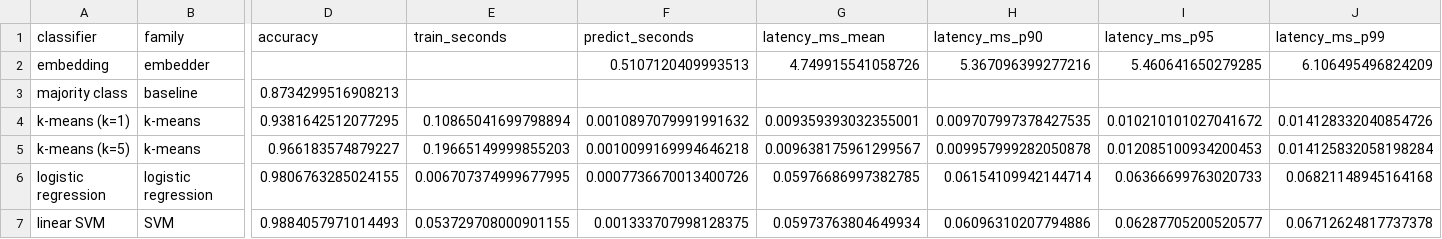
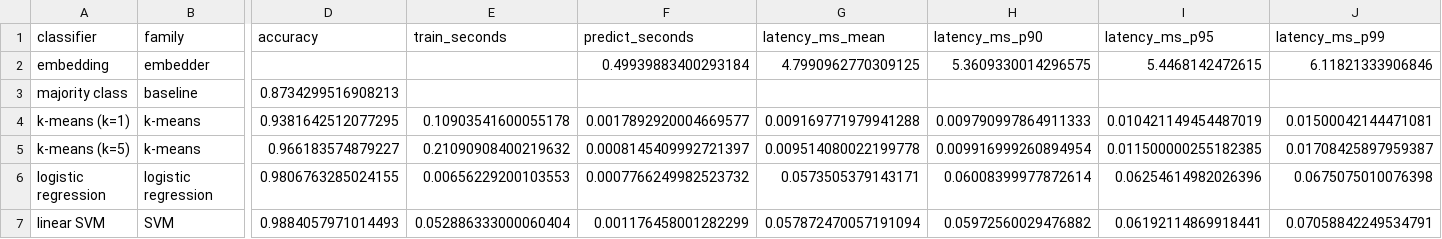
Before and after one commit to GersiD/LLSVM, a CSV file: results/sms_spam_minilm.csv, drawn as a sheet; only a part is shown, gaps mark what is left out; the diff covers the shown part only; the diff names each change by its address in the sheet, - before the commit and + after, or states it on an @@ line.

Commit message:
Separate plotting from experiments
- experiment.py only runs experiments: it writes
  results/<dataset>_<embedder>.csv (scores and timings) and a new
  results/<dataset>_<embedder>.json with the run's metadata (dataset,
  embedder config, split sizes, latency sample size).
- results/plot.py reads those files and writes
  results/plots/<dataset>_<embedder>.png (all results by default, or the
  stems given).
- plots/ moved to results/plots/; regenerated plots are byte-identical.
- README paths updated; TODO item checked off.

```diff
--- a/results/sms_spam_minilm.csv
+++ b/results/sms_spam_minilm.csv
-F2 (predict_seconds): 0.5107120409993513
+F2 (predict_seconds): 0.49939883400293184
-G2 (latency_ms_mean): 4.749915541058726
+G2 (latency_ms_mean): 4.7990962770309125
-H2 (latency_ms_p90): 5.367096399277216
+H2 (latency_ms_p90): 5.3609330014296575
-I2 (latency_ms_p95): 5.460641650279285
+I2 (latency_ms_p95): 5.4468142472615
-J2 (latency_ms_p99): 6.106495496824209
+J2 (latency_ms_p99): 6.11821333906846
-E4 (train_seconds): 0.10865041699798894
+E4 (train_seconds): 0.10903541600055178
-F4 (predict_seconds): 0.0010897079991991632
+F4 (predict_seconds): 0.0017892920004669577
-G4 (latency_ms_mean): 0.009359393032355001
+G4 (latency_ms_mean): 0.009169771979941288
-H4 (latency_ms_p90): 0.009707997378427535
+H4 (latency_ms_p90): 0.009790997864911333
-I4 (latency_ms_p95): 0.010210101027041672
+I4 (latency_ms_p95): 0.010421149454487019
-J4 (latency_ms_p99): 0.014128332040854726
+J4 (latency_ms_p99): 0.01500042144471081
-E5 (train_seconds): 0.19665149999855203
+E5 (train_seconds): 0.21090908400219632
-F5 (predict_seconds): 0.0010099169994646218
+F5 (predict_seconds): 0.0008145409992721397
-G5 (latency_ms_mean): 0.009638175961299567
+G5 (latency_ms_mean): 0.009514080022199778
-H5 (latency_ms_p90): 0.009957999282050878
+H5 (latency_ms_p90): 0.009916999260894954
-I5 (latency_ms_p95): 0.012085100934200453
+I5 (latency_ms_p95): 0.011500000255182385
-J5 (latency_ms_p99): 0.014125832058198284
+J5 (latency_ms_p99): 0.01708425897959387
-E6 (train_seconds): 0.006707374999677995
+E6 (train_seconds): 0.00656229200103553
-F6 (predict_seconds): 0.0007736670013400726
+F6 (predict_seconds): 0.0007766249982523732
-G6 (latency_ms_mean): 0.05976686997382785
+G6 (latency_ms_mean): 0.0573505379143171
-H6 (latency_ms_p90): 0.06154109942144714
+H6 (latency_ms_p90): 0.06008399977872614
-I6 (latency_ms_p95): 0.06366699763020733
+I6 (latency_ms_p95): 0.06254614982026396
-J6 (latency_ms_p99): 0.06821148945164168
+J6 (latency_ms_p99): 0.0675075010076398
-E7 (train_seconds): 0.053729708000901155
+E7 (train_seconds): 0.052886333000060404
-F7 (predict_seconds): 0.001333707998128375
+F7 (predict_seconds): 0.001176458001282299
-G7 (latency_ms_mean): 0.05973763804649934
+G7 (latency_ms_mean): 0.057872470057191094
-H7 (latency_ms_p90): 0.06096310207794886
+H7 (latency_ms_p90): 0.05972560029476882
-I7 (latency_ms_p95): 0.06287705200520577
+I7 (latency_ms_p95): 0.06192114869918441
-J7 (latency_ms_p99): 0.06712624817737378
+J7 (latency_ms_p99): 0.07058842249534791
```
Also changed, not shown: 12 edited cells elsewhere in this file, results/emotion_minilm.csv, 8 other files.
